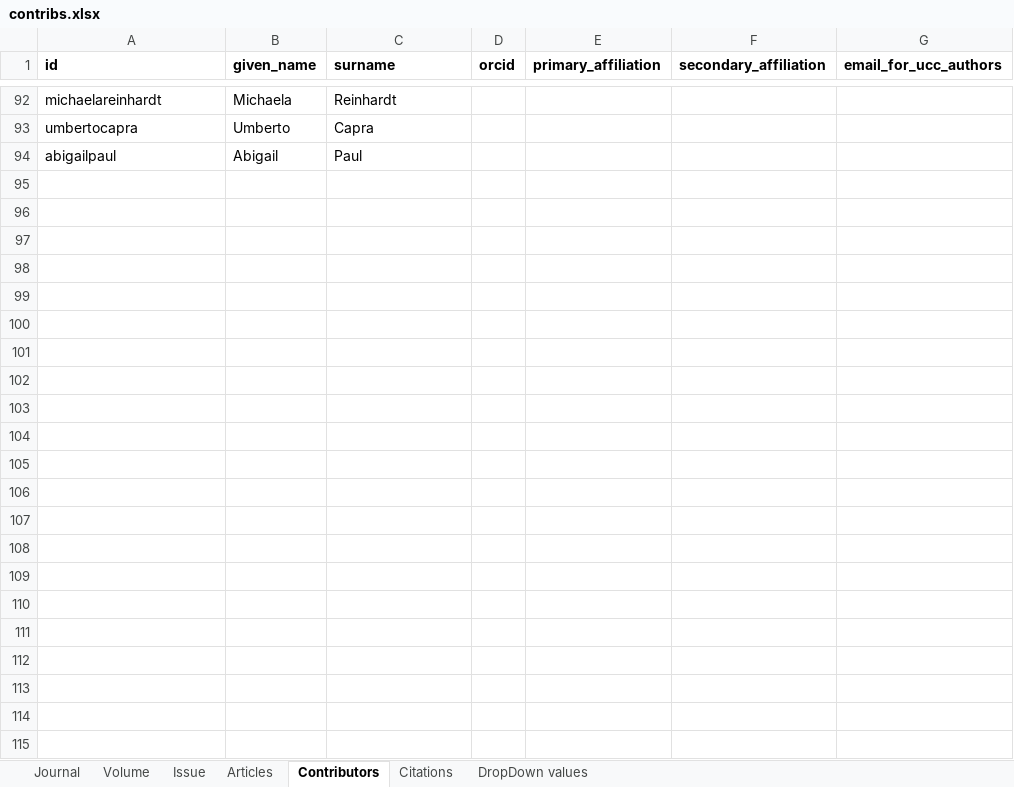
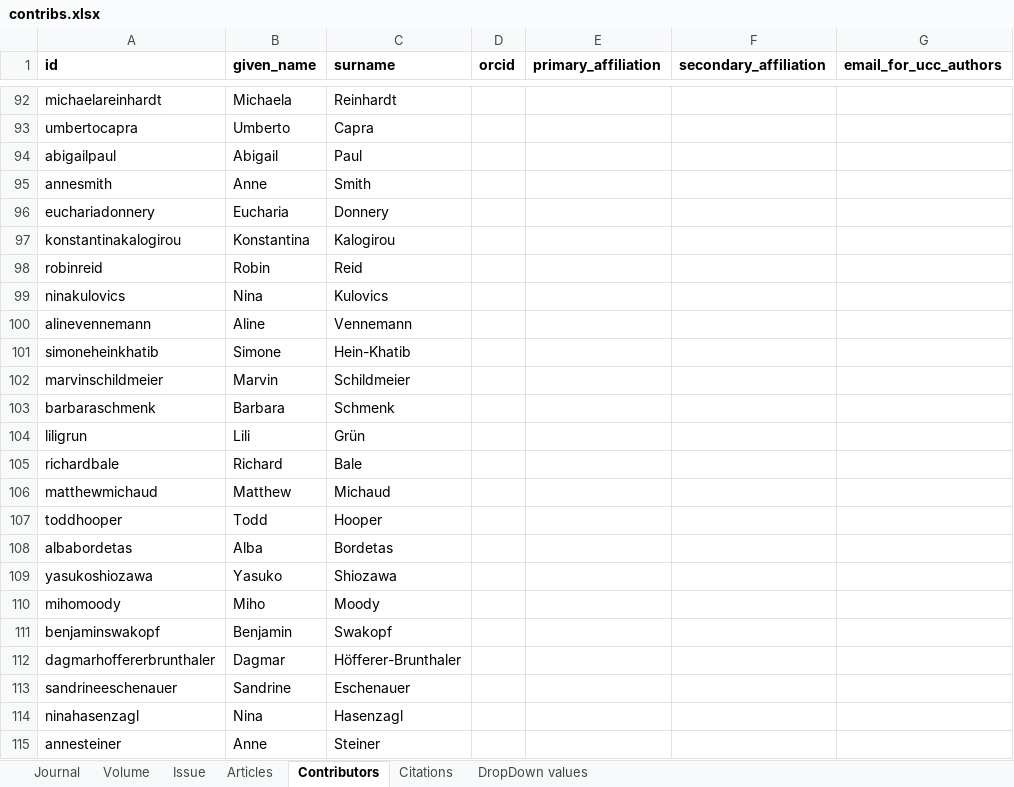
Before and after one commit to eocarragain/xMeta, an Excel workbook: contribs.xlsx, sheet Contributors, drawn as a sheet; only a part is shown, gaps mark what is left out; values as stored, in another font and other column widths than the file's, no borders; the diff names each change by its address in the sheet, - before the commit and + after, or states it on an @@ line.

```diff
--- a/contribs.xlsx (sheet Contributors)
+++ b/contribs.xlsx (sheet Contributors)
+row 95: annesmith | Anne | Smith
+row 96: euchariadonnery | Eucharia | Donnery
+row 97: konstantinakalogirou | Konstantina | Kalogirou
+row 98: robinreid | Robin | Reid
+row 99: ninakulovics | Nina | Kulovics
+row 100: alinevennemann | Aline | Vennemann
+row 101: simoneheinkhatib | Simone | Hein-Khatib
+row 102: marvinschildmeier | Marvin | Schildmeier
+row 103: barbaraschmenk | Barbara | Schmenk
+row 104: liligrun | Lili | Grün
+row 105: richardbale | Richard | Bale
+row 106: matthewmichaud | Matthew | Michaud
+row 107: toddhooper | Todd | Hooper
+row 108: albabordetas | Alba | Bordetas
+row 109: yasukoshiozawa | Yasuko | Shiozawa
+row 110: mihomoody | Miho | Moody
+row 111: benjaminswakopf | Benjamin | Swakopf
+row 112: dagmarhoffererbrunthaler | Dagmar | Höfferer-Brunthaler
+row 113: sandrineeschenauer | Sandrine | Eschenauer
+row 114: ninahasenzagl | Nina | Hasenzagl
+row 115: annesteiner | Anne | Steiner
```
Also changed, not shown: 3 other files.
